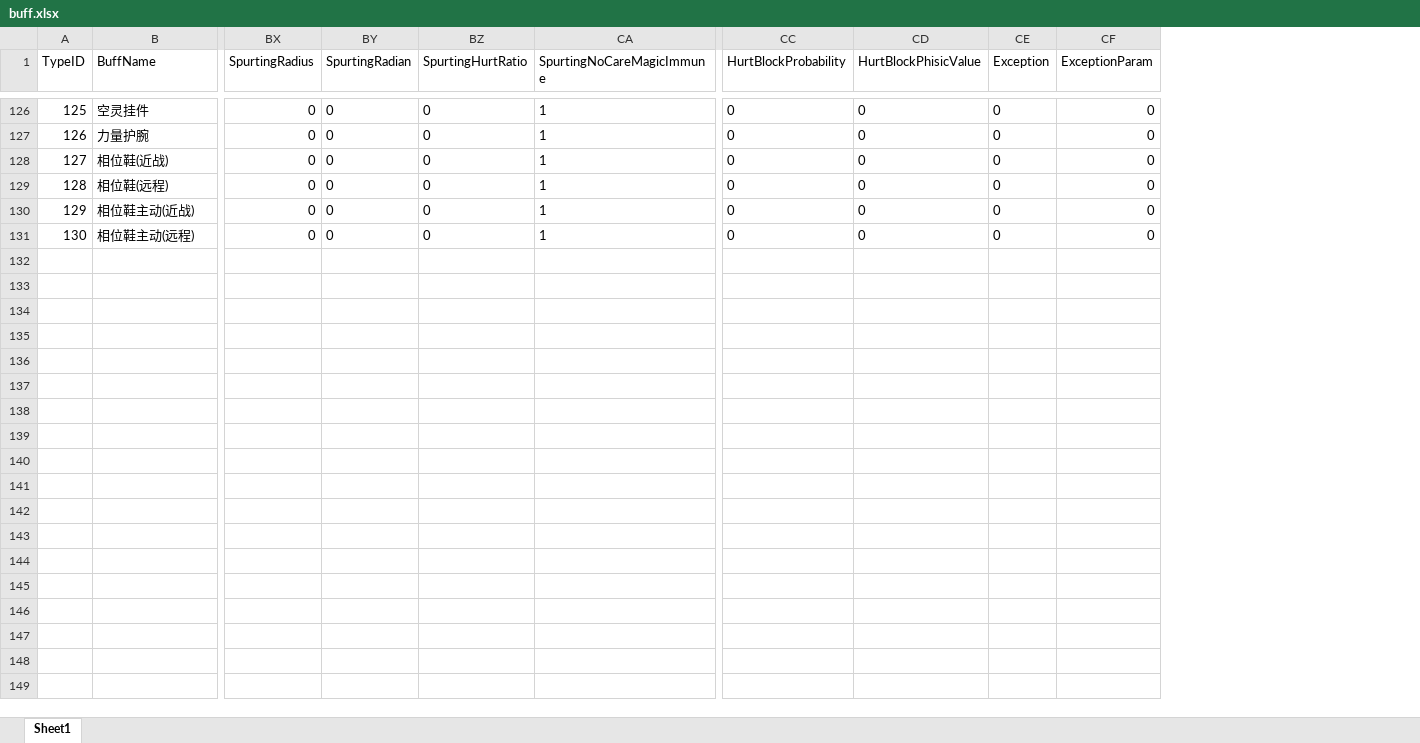
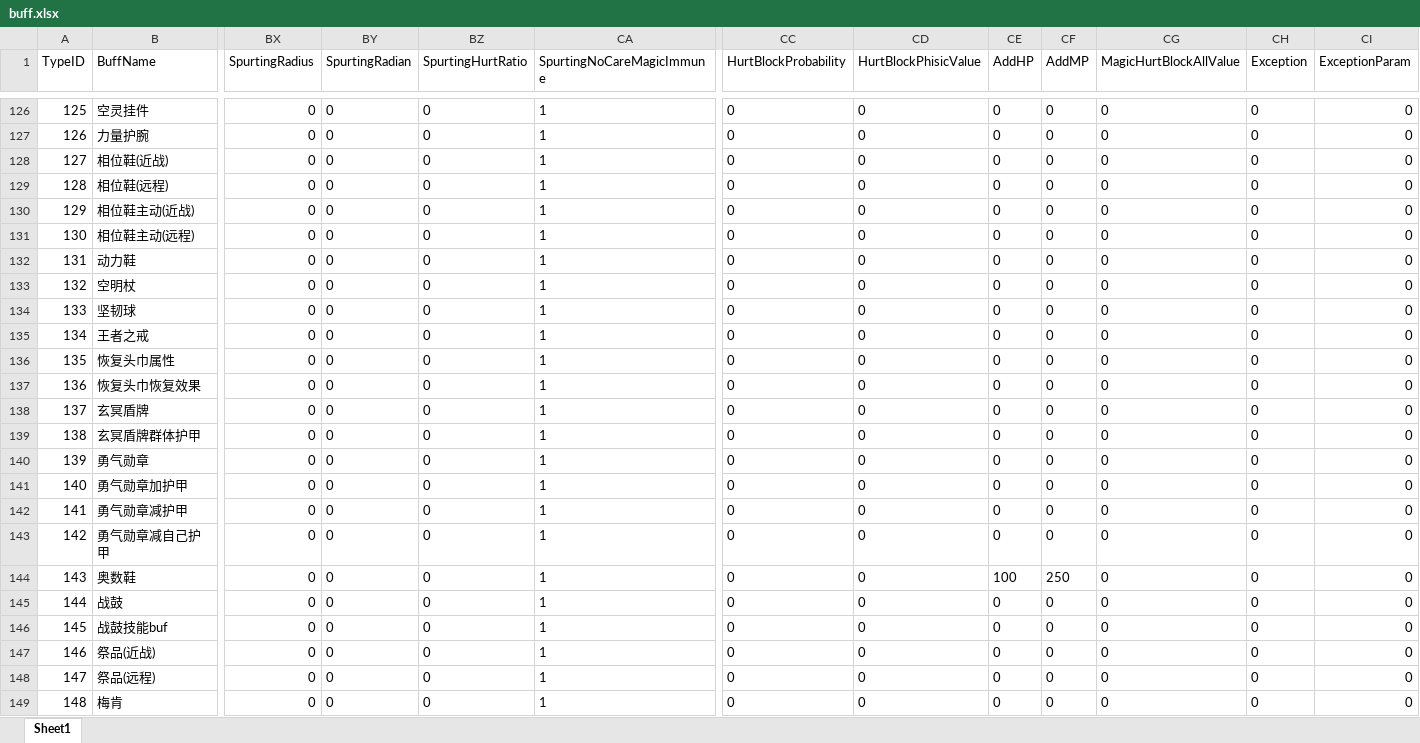
Before and after one commit to lvshiling/dotanet, an Excel workbook: bin/conf/buff.xlsx, sheet Sheet1, drawn as a sheet; only a part is shown, gaps mark what is left out; values as stored, in another font and other column widths than the file's, no borders; rows hold the shown columns only; the diff covers the shown part only; the diff names each change by its address in the sheet, - before the commit and + after, or states it on an @@ line.

```diff
--- a/bin/conf/buff.xlsx (sheet Sheet1)
+++ b/bin/conf/buff.xlsx (sheet Sheet1)
+column CE (AddHP), rows 126-131: all 0
+column CF (AddMP), rows 126-131: all 0
+column CG (MagicHurtBlockAllValue), rows 126-131: all 0
+row 132: 131 | 动力鞋 | 0 | 0 | 0 | 1 | 0 | 0 | 0 | 0 | 0 | 0 | 0
+row 133: 132 | 空明杖 | 0 | 0 | 0 | 1 | 0 | 0 | 0 | 0 | 0 | 0 | 0
+row 134: 133 | 坚韧球 | 0 | 0 | 0 | 1 | 0 | 0 | 0 | 0 | 0 | 0 | 0
+row 135: 134 | 王者之戒 | 0 | 0 | 0 | 1 | 0 | 0 | 0 | 0 | 0 | 0 | 0
+row 136: 135 | 恢复头巾属性 | 0 | 0 | 0 | 1 | 0 | 0 | 0 | 0 | 0 | 0 | 0
+row 137: 136 | 恢复头巾恢复效果 | 0 | 0 | 0 | 1 | 0 | 0 | 0 | 0 | 0 | 0 | 0
+row 138: 137 | 玄冥盾牌 | 0 | 0 | 0 | 1 | 0 | 0 | 0 | 0 | 0 | 0 | 0
+row 139: 138 | 玄冥盾牌群体护甲 | 0 | 0 | 0 | 1 | 0 | 0 | 0 | 0 | 0 | 0 | 0
+row 140: 139 | 勇气勋章 | 0 | 0 | 0 | 1 | 0 | 0 | 0 | 0 | 0 | 0 | 0
+row 141: 140 | 勇气勋章加护甲 | 0 | 0 | 0 | 1 | 0 | 0 | 0 | 0 | 0 | 0 | 0
+row 142: 141 | 勇气勋章减护甲 | 0 | 0 | 0 | 1 | 0 | 0 | 0 | 0 | 0 | 0 | 0
+row 143: 142 | 勇气勋章减自己护甲 | 0 | 0 | 0 | 1 | 0 | 0 | 0 | 0 | 0 | 0 | 0
+row 144: 143 | 奥数鞋 | 0 | 0 | 0 | 1 | 0 | 0 | 100 | 250 | 0 | 0 | 0
+row 145: 144 | 战鼓 | 0 | 0 | 0 | 1 | 0 | 0 | 0 | 0 | 0 | 0 | 0
+row 146: 145 | 战鼓技能buf | 0 | 0 | 0 | 1 | 0 | 0 | 0 | 0 | 0 | 0 | 0
+row 147: 146 | 祭品(近战) | 0 | 0 | 0 | 1 | 0 | 0 | 0 | 0 | 0 | 0 | 0
+row 148: 147 | 祭品(远程) | 0 | 0 | 0 | 1 | 0 | 0 | 0 | 0 | 0 | 0 | 0
+row 149: 148 | 梅肯 | 0 | 0 | 0 | 1 | 0 | 0 | 0 | 0 | 0 | 0 | 0
```
Also changed, not shown: 4 added rows and 1 edited cell elsewhere in this sheet, bin/conf/halo.xlsx, bin/conf/item.xlsx, 9 other files.
